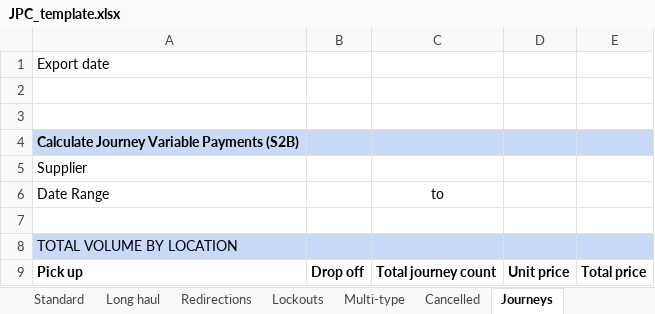
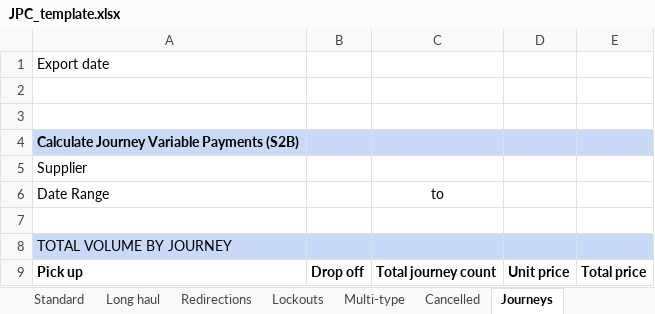
Before and after one commit to ministryofjustice/calculate-journey-variable-payments, an Excel workbook: src/main/resources/spreadsheets/JPC_template.xlsx, sheet Journeys, drawn as a sheet; values as stored, in another font and other column widths than the file's, no borders; the diff names each change by its address in the sheet, - before the commit and + after, or states it on an @@ line.

Commit message:
P4-2551 spreadsheet changes.  Background row colour now solid, changed text on journeys tab. If no unit price on journeys tab then display 'NOT PRESENT'

```diff
--- a/src/main/resources/spreadsheets/JPC_template.xlsx (sheet Journeys)
+++ b/src/main/resources/spreadsheets/JPC_template.xlsx (sheet Journeys)
-A8 (Date Range): TOTAL VOLUME BY LOCATION
+A8 (Date Range): TOTAL VOLUME BY JOURNEY
```
Also changed, not shown: hidden cells, 4 other files.
